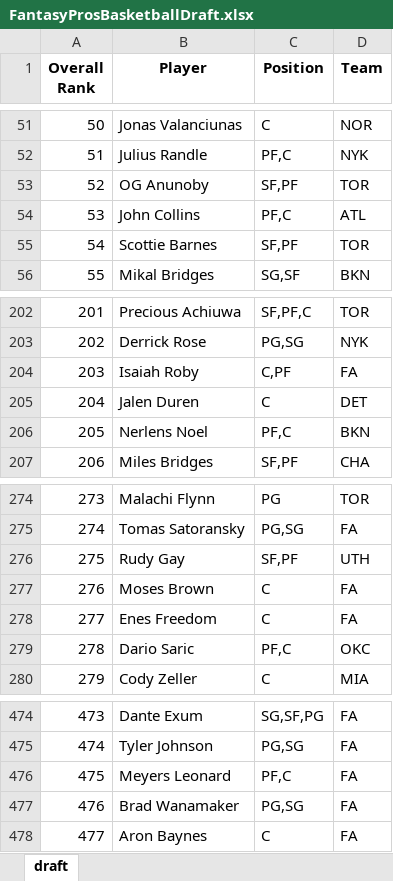
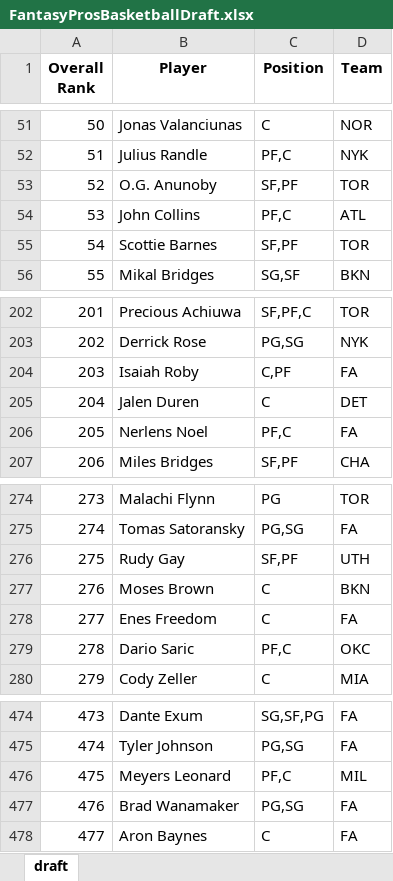
Before and after one commit to barbacbd/FantasyRankings, an Excel workbook: docs/FantasyProsBasketballDraft.xlsx, sheet draft, drawn as a sheet; only a part is shown, gaps mark what is left out; values as stored, in another font and other column widths than the file's, no borders; the diff names each change by its address in the sheet, - before the commit and + after, or states it on an @@ line.

```diff
--- a/docs/FantasyProsBasketballDraft.xlsx (sheet draft)
+++ b/docs/FantasyProsBasketballDraft.xlsx (sheet draft)
-B53 (Player): OG Anunoby
+B53 (Player): O.G. Anunoby
-D206 (Team): BKN
+D206 (Team): FA
-D277 (Team): FA
+D277 (Team): BKN
-D476 (Team): FA
+D476 (Team): MIL
```
Also changed, not shown: docs/FantasyProsBaseballDraft.xlsx, docs/FantasyProsFootballDraft.xlsx, 8 other files.
